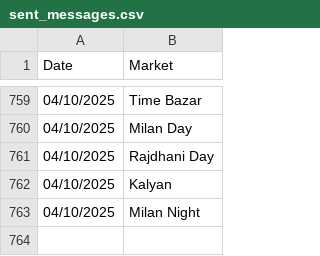
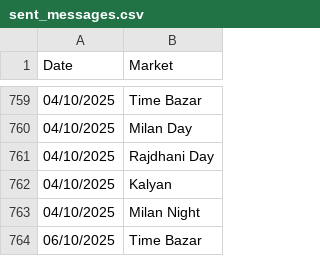
Before and after one commit to Vishalsnw/Kalyan_web, a CSV file: sent_messages.csv, drawn as a sheet; only a part is shown, gaps mark what is left out; the diff names each change by its address in the sheet, - before the commit and + after, or states it on an @@ line.

```diff
--- a/sent_messages.csv
+++ b/sent_messages.csv
+row 764: 06/10/2025 | Time Bazar
```
Also changed, not shown: satta_data.csv.
